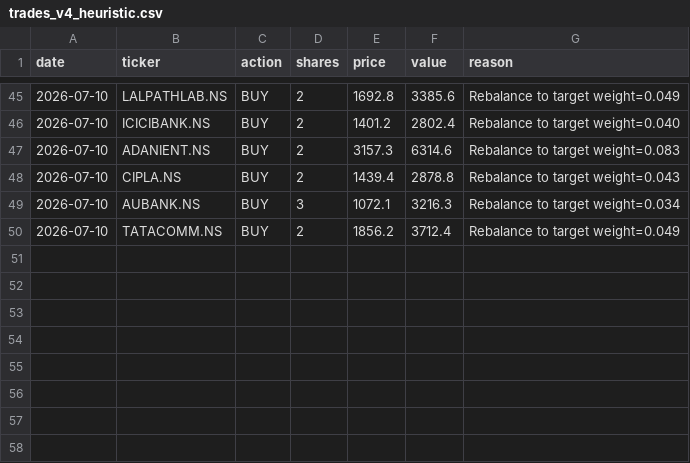
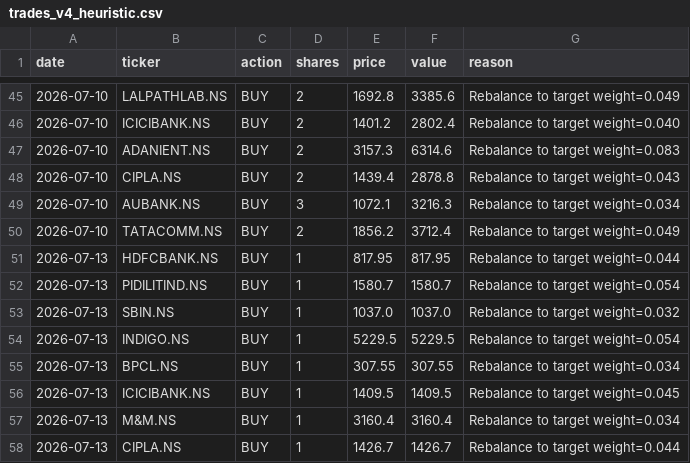
Before and after one commit to HypertextAssassin69/paper-trader, a CSV file: compare_strats/data/trades_v4_heuristic.csv, drawn as a sheet; only a part is shown, gaps mark what is left out; the diff names each change by its address in the sheet, - before the commit and + after, or states it on an @@ line.

Commit message:
Process and log actual July 13th market closing metrics for all 9 strategies

```diff
--- a/compare_strats/data/trades_v4_heuristic.csv
+++ b/compare_strats/data/trades_v4_heuristic.csv
+row 51: 2026-07-13 | HDFCBANK.NS | BUY | 1 | 817.95 | 817.95 | Rebalance to target weight=0.044
+row 52: 2026-07-13 | PIDILITIND.NS | BUY | 1 | 1580.7 | 1580.7 | Rebalance to target weight=0.054
+row 53: 2026-07-13 | SBIN.NS | BUY | 1 | 1037.0 | 1037.0 | Rebalance to target weight=0.032
+row 54: 2026-07-13 | INDIGO.NS | BUY | 1 | 5229.5 | 5229.5 | Rebalance to target weight=0.054
+row 55: 2026-07-13 | BPCL.NS | BUY | 1 | 307.55 | 307.55 | Rebalance to target weight=0.034
+row 56: 2026-07-13 | ICICIBANK.NS | BUY | 1 | 1409.5 | 1409.5 | Rebalance to target weight=0.045
+row 57: 2026-07-13 | M&M.NS | BUY | 1 | 3160.4 | 3160.4 | Rebalance to target weight=0.034
+row 58: 2026-07-13 | CIPLA.NS | BUY | 1 | 1426.7 | 1426.7 | Rebalance to target weight=0.044
```
Also changed, not shown: compare_strats/data/trades_bulletproof.csv, compare_strats/data/trades_ensemble_70_30.csv, 42 other files.
